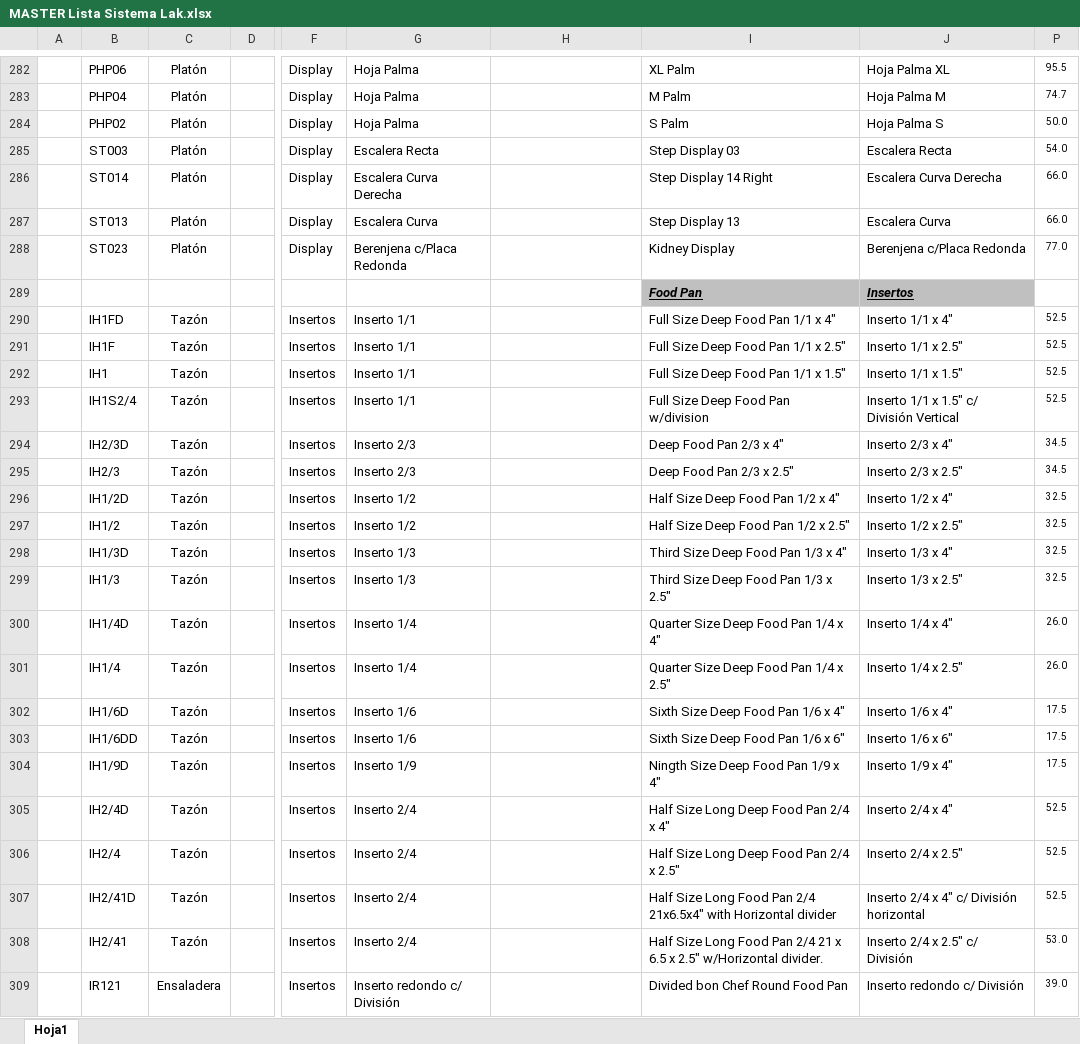
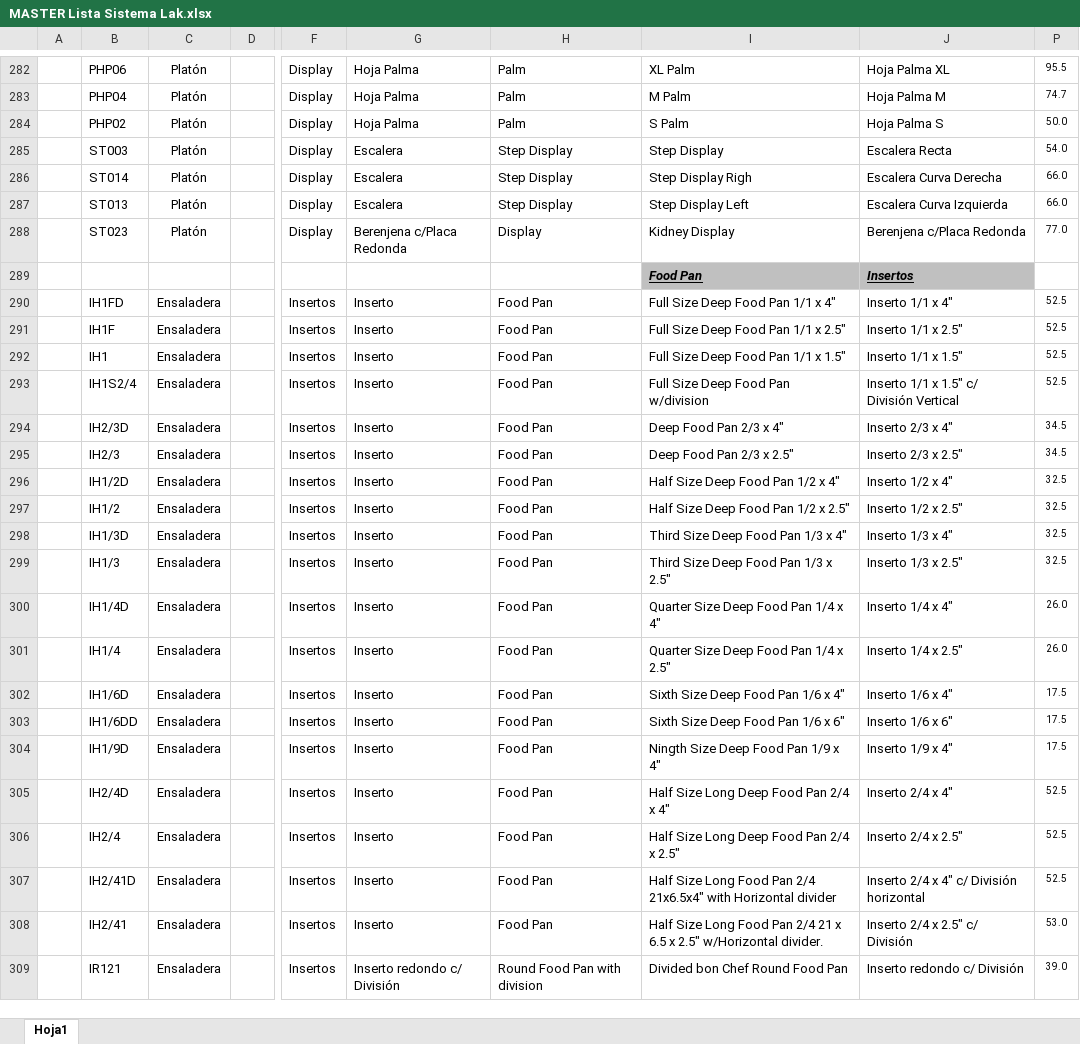
Before and after one commit to lakang7/bugambilia, an Excel workbook: recursos/listadeprecios/MASTER Lista Sistema Lak.xlsx, sheet Hoja1, drawn as a sheet; only a part is shown, gaps mark what is left out; values as stored, in another font and other column widths than the file's, no borders; the diff covers the shown part only; the diff names each change by its address in the sheet, - before the commit and + after, or states it on an @@ line.

```diff
--- a/recursos/listadeprecios/MASTER Lista Sistema Lak.xlsx (sheet Hoja1)
+++ b/recursos/listadeprecios/MASTER Lista Sistema Lak.xlsx (sheet Hoja1)
-H282:H284: (empty)
+H282:H284: Palm
-G285: Escalera Recta
+G285: Escalera
-H285:H287: (empty)
+H285:H287: Step Display
-I285: Step Display 03
+I285: Step Display
-G286: Escalera Curva Derecha
+G286: Escalera
-I286: Step Display 14 Right
+I286: Step Display Righ
-G287: Escalera Curva
+G287: Escalera
-I287: Step Display 13
+I287: Step Display Left
-J287: Escalera Curva
+J287: Escalera Curva Izquierda
-H288: (empty)
+H288: Display
-C290:C308: Tazón
+C290:C308: Ensaladera
-G290:G293: Inserto 1/1
+G290:G293: Inserto
-H290:H308: (empty)
+H290:H308: Food Pan
-G294:G295: Inserto 2/3
+G294:G295: Inserto
-G296:G297: Inserto 1/2
+G296:G297: Inserto
-G298:G299: Inserto 1/3
+G298:G299: Inserto
-G300:G301: Inserto 1/4
+G300:G301: Inserto
-G302:G303: Inserto 1/6
+G302:G303: Inserto
-G304: Inserto 1/9
+G304: Inserto
-G305:G308: Inserto 2/4
+G305:G308: Inserto
-H309: (empty)
+H309: Round Food Pan with division
```
Also changed, not shown: 2 removed rows, 2 hidden or unhidden rows, 421 edited cells and cell formats elsewhere in this sheet, formulas that keep their value, hidden cells, 9 other files.
